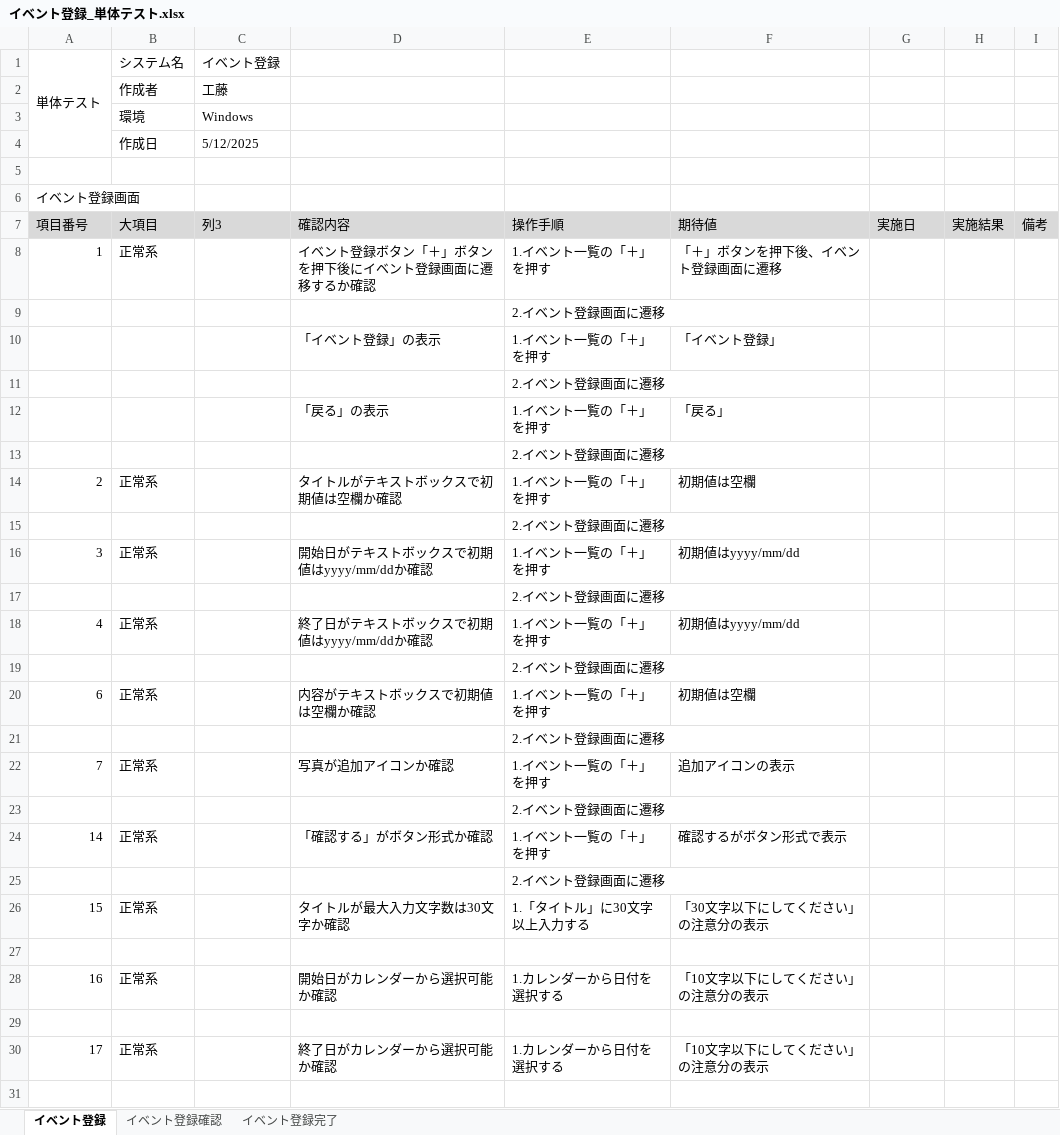
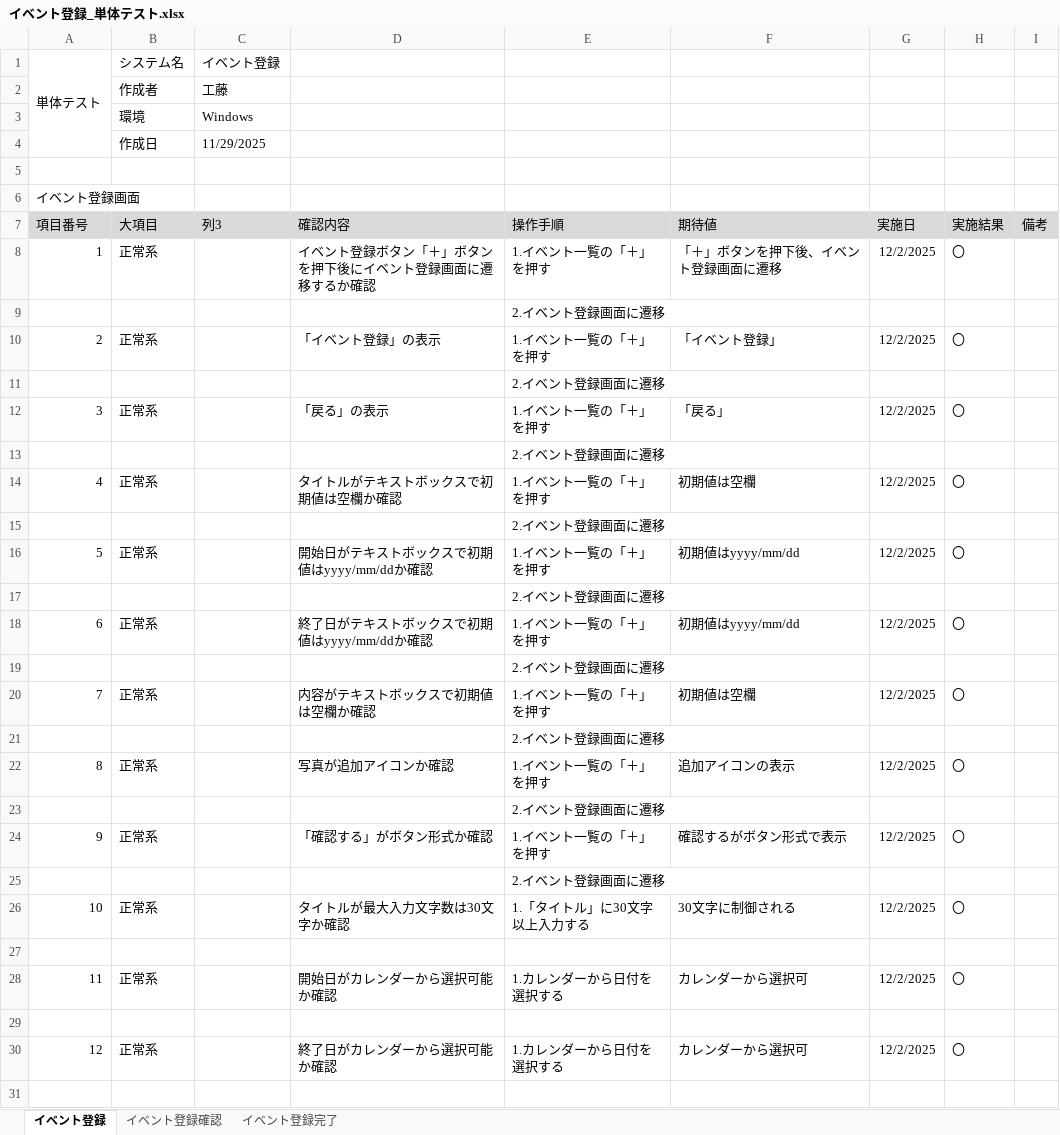
Before and after one commit to KeinF0rest/tanntaitest, an Excel workbook: イベント登録_単体テスト.xlsx, sheet イベント登録, drawn as a sheet; only a part is shown; values as stored, in another font and other column widths than the file's, no borders; table styles not drawn; removed rows and columns are numbered as before the commit, all else as after; the diff covers the shown part only; the diff names each change by its address in the sheet, - before the commit and + after, or states it on an @@ line.

Commit message:
イベント登録_単体テストの実施

```diff
--- a/イベント登録_単体テスト.xlsx (sheet イベント登録)
+++ b/イベント登録_単体テスト.xlsx (sheet イベント登録)
-C4 (列3): 5/12/2025
+C4 (列3): 11/29/2025
-G8 (実施日): (empty)
+G8 (実施日): 12/2/2025
-H8 (実施結果): (empty)
+H8 (実施結果): 〇
-row 10:  |  |  | 「イベント登録」の表示 | 1.イベント一覧の「＋」を押す | 「イベント登録」
+row 10: 2 | 正常系 |  | 「イベント登録」の表示 | 1.イベント一覧の「＋」を押す | 「イベント登録」 | 12/2/2025 | 〇
-row 12:  |  |  | 「戻る」の表示 | 1.イベント一覧の「＋」を押す | 「戻る」
+row 12: 3 | 正常系 |  | 「戻る」の表示 | 1.イベント一覧の「＋」を押す | 「戻る」 | 12/2/2025 | 〇
-A14 (項目番号): 2
+A14 (項目番号): 4
-G14 (実施日): (empty)
+G14 (実施日): 12/2/2025
-H14 (実施結果): (empty)
+H14 (実施結果): 〇
-A16 (項目番号): 3
+A16 (項目番号): 5
-G16 (実施日): (empty)
+G16 (実施日): 12/2/2025
-H16 (実施結果): (empty)
+H16 (実施結果): 〇
-A18 (項目番号): 4
+A18 (項目番号): 6
-G18 (実施日): (empty)
+G18 (実施日): 12/2/2025
-H18 (実施結果): (empty)
+H18 (実施結果): 〇
-A20 (項目番号): 6
+A20 (項目番号): 7
-G20 (実施日): (empty)
+G20 (実施日): 12/2/2025
-H20 (実施結果): (empty)
+H20 (実施結果): 〇
-A22 (項目番号): 7
+A22 (項目番号): 8
-G22 (実施日): (empty)
+G22 (実施日): 12/2/2025
-H22 (実施結果): (empty)
+H22 (実施結果): 〇
-A24 (項目番号): 14
+A24 (項目番号): 9
-G24 (実施日): (empty)
+G24 (実施日): 12/2/2025
-H24 (実施結果): (empty)
+H24 (実施結果): 〇
-row 26: 15 | 正常系 |  | タイトルが最大入力文字数は30文字か確認 | 1.「タイトル」に30文字以上入力する | 「30文字以下にしてください」の注意分の表示
+row 26: 10 | 正常系 |  | タイトルが最大入力文字数は30文字か確認 | 1.「タイトル」に30文字以上入力する | 30文字に制御される | 12/2/2025 | 〇
-row 28: 16 | 正常系 |  | 開始日がカレンダーから選択可能か確認 | 1.カレンダーから日付を選択する | 「10文字以下にしてください」の注意分の表示
+row 28: 11 | 正常系 |  | 開始日がカレンダーから選択可能か確認 | 1.カレンダーから日付を選択する | カレンダーから選択可 | 12/2/2025 | 〇
-row 30: 17 | 正常系 |  | 終了日がカレンダーから選択可能か確認 | 1.カレンダーから日付を選択する | 「10文字以下にしてください」の注意分の表示
+row 30: 12 | 正常系 |  | 終了日がカレンダーから選択可能か確認 | 1.カレンダーから日付を選択する | カレンダーから選択可 | 12/2/2025 | 〇
```
Also changed, not shown: 13 added rows, 9 removed rows and 14 edited cells elsewhere in this sheet, sheet イベント登録確認, sheet イベント登録完了.
